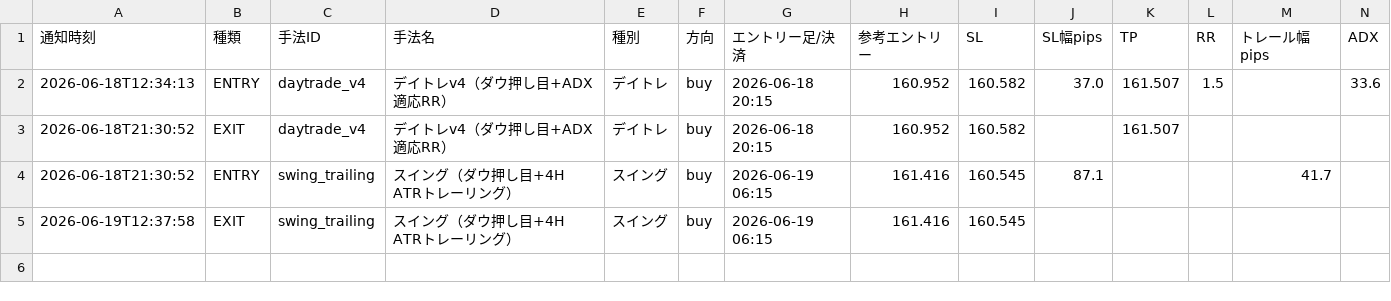
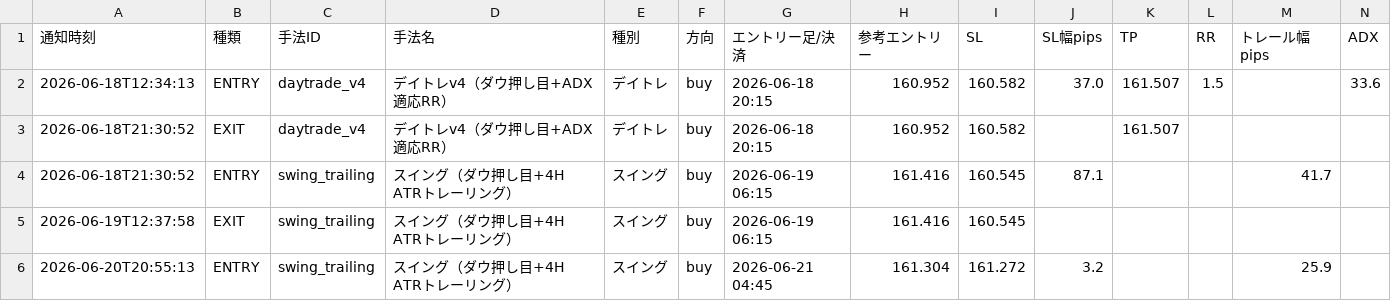
Before and after one commit to jh8mk1/zido-tuchi, a CSV file: logs/signals.csv, drawn as a sheet; only a part is shown; rows hold the shown columns only; the diff names each change by its address in the sheet, - before the commit and + after, or states it on an @@ line.

```diff
--- a/logs/signals.csv
+++ b/logs/signals.csv
+row 6: 2026-06-20T20:55:13 | ENTRY | swing_trailing | スイング（ダウ押し目+4H ATRトレーリング） | スイング | buy | 2026-06-21 04:45 | 161.304 | 161.272 | 3.2 |  |  | 25.9
```
Also changed, not shown: 1 other file.
